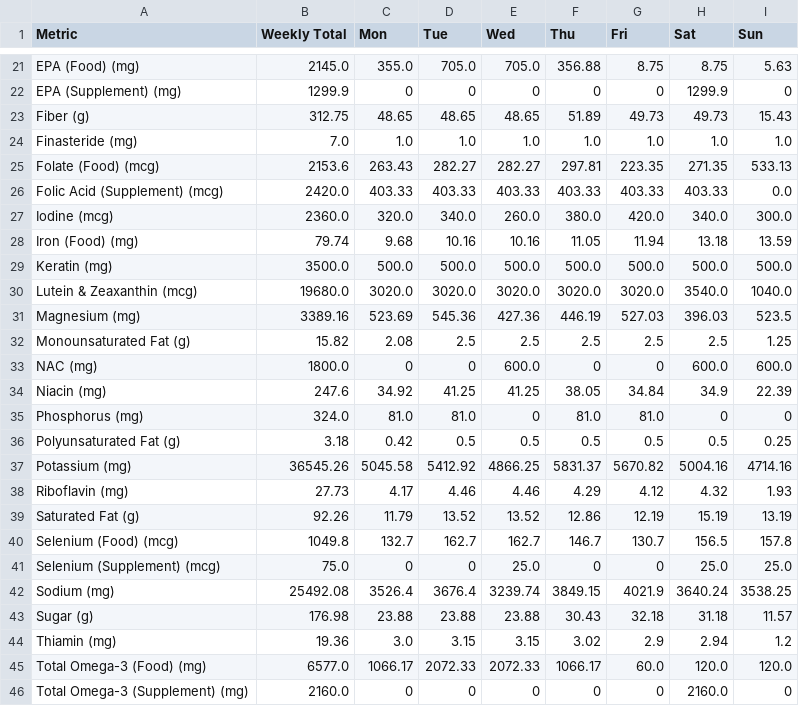
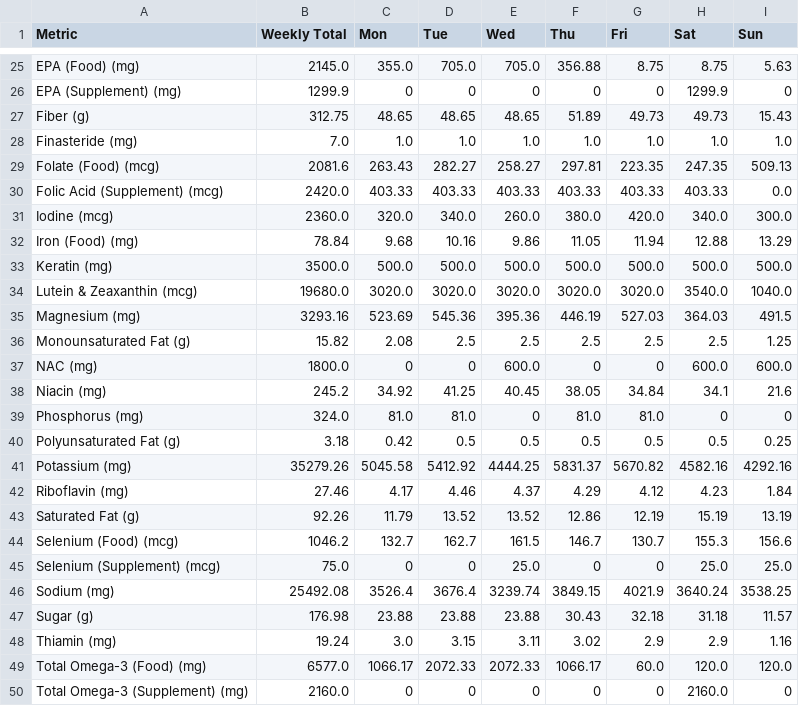
Before and after one commit to elmustslay/daily-blueprint, a CSV file: mynutrition.csv, drawn as a sheet; only a part is shown, gaps mark what is left out; the diff covers the shown part only.

```diff
--- a/mynutrition.csv
+++ b/mynutrition.csv
@@ -24,18 +28,18 @@ Fiber (g),312.75,48.65,48.65,48.65,51.89,49.73,49.73,15.43
 Finasteride (mg),7.0,1.0,1.0,1.0,1.0,1.0,1.0,1.0
-Folate (Food) (mcg),2153.6,263.43,282.27,282.27,297.81,223.35,271.35,533.13
+Folate (Food) (mcg),2081.6,263.43,282.27,258.27,297.81,223.35,247.35,509.13
 Folic Acid (Supplement) (mcg),2420.0,403.33,403.33,403.33,403.33,403.33,403.33,0.0
 Iodine (mcg),2360.0,320.0,340.0,260.0,380.0,420.0,340.0,300.0
-Iron (Food) (mg),79.74,9.68,10.16,10.16,11.05,11.94,13.18,13.59
+Iron (Food) (mg),78.84,9.68,10.16,9.86,11.05,11.94,12.88,13.29
 Keratin (mg),3500.0,500.0,500.0,500.0,500.0,500.0,500.0,500.0
 Lutein & Zeaxanthin (mcg),19680.0,3020.0,3020.0,3020.0,3020.0,3020.0,3540.0,1040.0
-Magnesium (mg),3389.16,523.69,545.36,427.36,446.19,527.03,396.03,523.5
+Magnesium (mg),3293.16,523.69,545.36,395.36,446.19,527.03,364.03,491.5
 Monounsaturated Fat (g),15.82,2.08,2.5,2.5,2.5,2.5,2.5,1.25
 NAC (mg),1800.0,0,0,600.0,0,0,600.0,600.0
-Niacin (mg),247.6,34.92,41.25,41.25,38.05,34.84,34.9,22.39
+Niacin (mg),245.2,34.92,41.25,40.45,38.05,34.84,34.1,21.6
 Phosphorus (mg),324.0,81.0,81.0,0,81.0,81.0,0,0
 Polyunsaturated Fat (g),3.18,0.42,0.5,0.5,0.5,0.5,0.5,0.25
-Potassium (mg),36545.26,5045.58,5412.92,4866.25,5831.37,5670.82,5004.16,4714.16
-Riboflavin (mg),27.73,4.17,4.46,4.46,4.29,4.12,4.32,1.93
+Potassium (mg),35279.26,5045.58,5412.92,4444.25,5831.37,5670.82,4582.16,4292.16
+Riboflavin (mg),27.46,4.17,4.46,4.37,4.29,4.12,4.23,1.84
 Saturated Fat (g),92.26,11.79,13.52,13.52,12.86,12.19,15.19,13.19
-Selenium (Food) (mcg),1049.8,132.7,162.7,162.7,146.7,130.7,156.5,157.8
+Selenium (Food) (mcg),1046.2,132.7,162.7,161.5,146.7,130.7,155.3,156.6
 Selenium (Supplement) (mcg),75.0,0,0,25.0,0,0,25.0,25.0
@@ -43,3 +47,3 @@ Sodium (mg),25492.08,3526.4,3676.4,3239.74,3849.15,4021.9,3640.24,3538.25
 Sugar (g),176.98,23.88,23.88,23.88,30.43,32.18,31.18,11.57
-Thiamin (mg),19.36,3.0,3.15,3.15,3.02,2.9,2.94,1.2
+Thiamin (mg),19.24,3.0,3.15,3.11,3.02,2.9,2.9,1.16
 Total Omega-3 (Food) (mg),6577.0,1066.17,2072.33,2072.33,1066.17,60.0,120.0,120.0
```
Also changed, not shown: 4 added rows and 65 edited cells elsewhere in this file, 12 other files.
